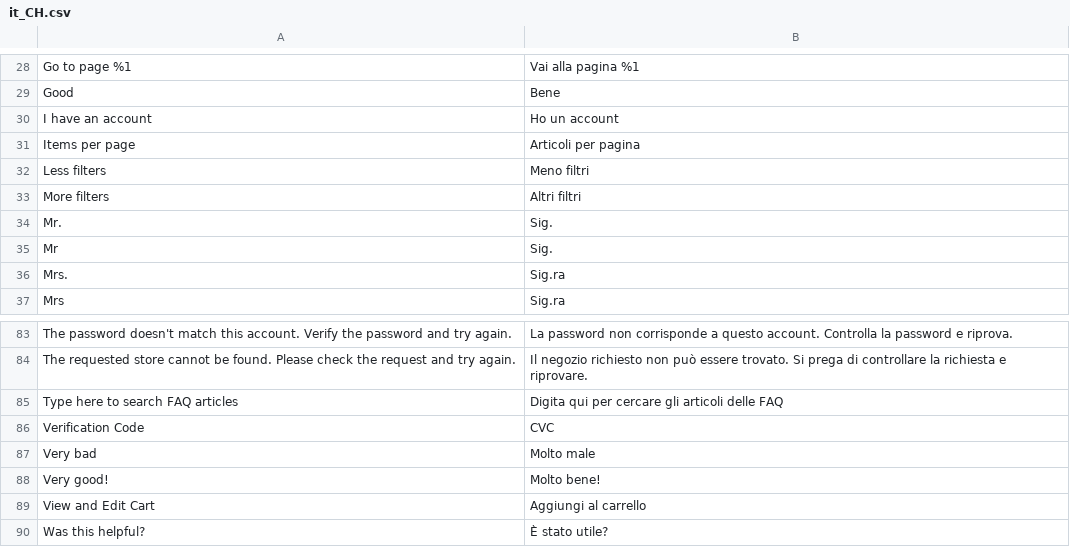
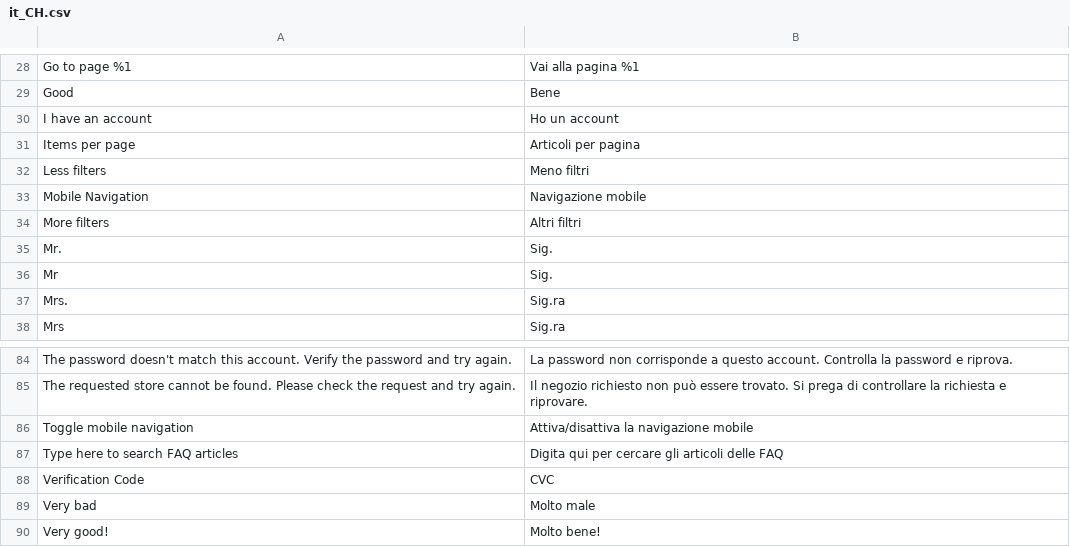
Before and after one commit to magesuite/theme-creativeshop, a CSV file: src/i18n/it_CH.csv, drawn as a sheet; only a part is shown, gaps mark what is left out; the shorter side is filled out with more unchanged rows.

Commit message:
feat: [CAP-212] missing translations

```diff
--- a/src/i18n/it_CH.csv
+++ b/src/i18n/it_CH.csv
@@ -32,2 +32,3 @@
 "Less filters","Meno filtri"
+"Mobile Navigation","Navigazione mobile"
 "More filters","Altri filtri"
@@ -84,2 +85,3 @@
 "The requested store cannot be found. Please check the request and try again.","Il negozio richiesto non può essere trovato. Si prega di controllare la richiesta e riprovare."
+"Toggle mobile navigation","Attiva/disattiva la navigazione mobile"
 "Type here to search FAQ articles","Digita qui per cercare gli articoli delle FAQ"
```
Also changed, not shown: src/i18n/es_ES.csv, src/i18n/fr_BE.csv, 7 other files.
